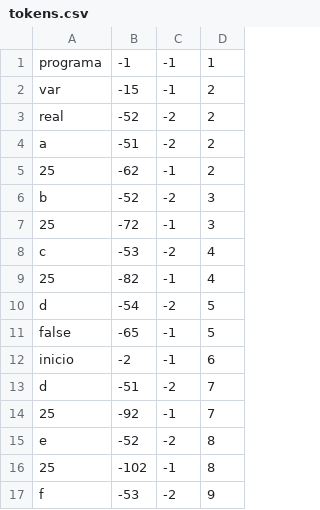
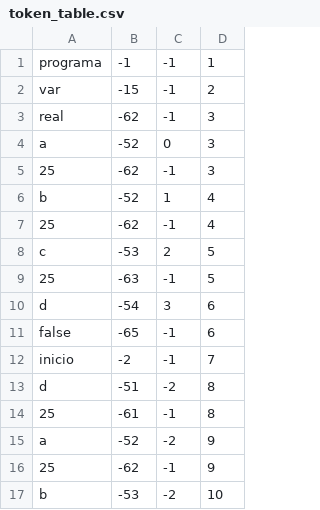
Before and after one commit to CesarJZO/Language-and-Automata-II, a CSV file: SemanticAnalyzer/output_files/token_table.csv (was SemanticAnalyzer/test_files/tokens.csv), drawn as a sheet.

```diff
--- a/SemanticAnalyzer/test_files/tokens.csv
+++ b/SemanticAnalyzer/output_files/token_table.csv
@@ -2,16 +2,16 @@
 var,-15,-1,2
-real,-52,-2,2
-a,-51,-2,2
-25,-62,-1,2
-b,-52,-2,3
-25,-72,-1,3
-c,-53,-2,4
-25,-82,-1,4
-d,-54,-2,5
-false,-65,-1,5
-inicio,-2,-1,6
-d,-51,-2,7
-25,-92,-1,7
-e,-52,-2,8
-25,-102,-1,8
-f,-53,-2,9
+real,-62,-1,3
+a,-52,0,3
+25,-62,-1,3
+b,-52,1,4
+25,-62,-1,4
+c,-53,2,5
+25,-63,-1,5
+d,-54,3,6
+false,-65,-1,6
+inicio,-2,-1,7
+d,-51,-2,8
+25,-61,-1,8
+a,-52,-2,9
+25,-62,-1,9
+b,-53,-2,10
```
Also changed, not shown: 3 other files.
